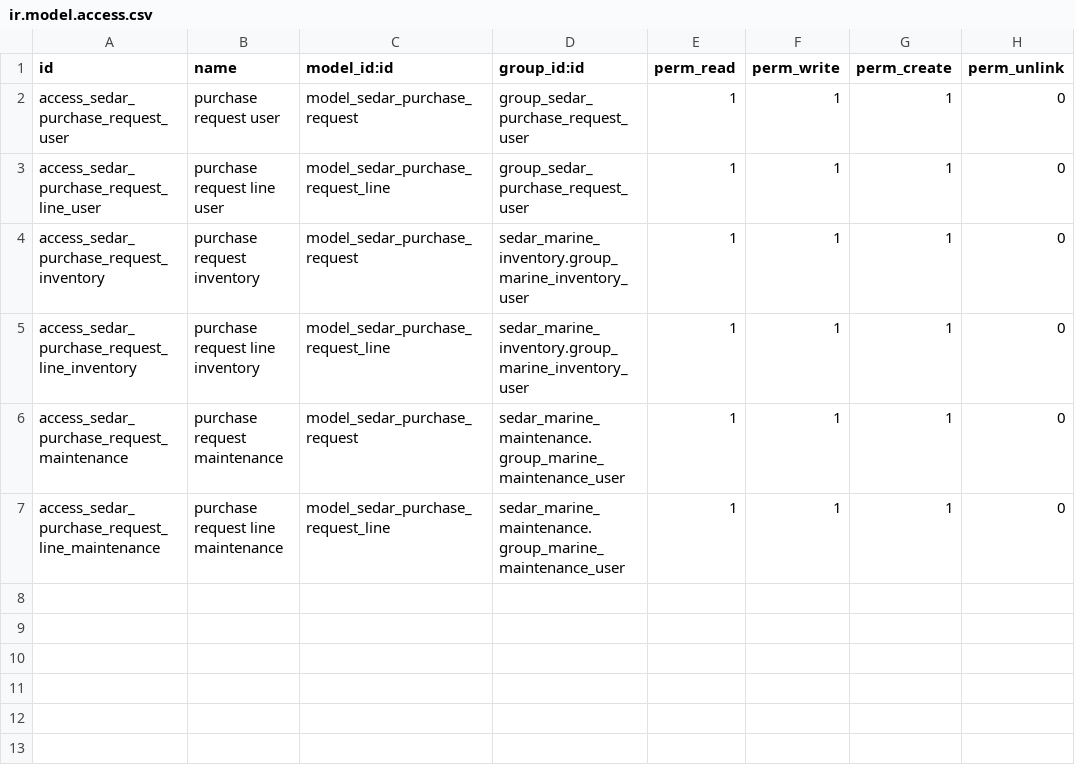
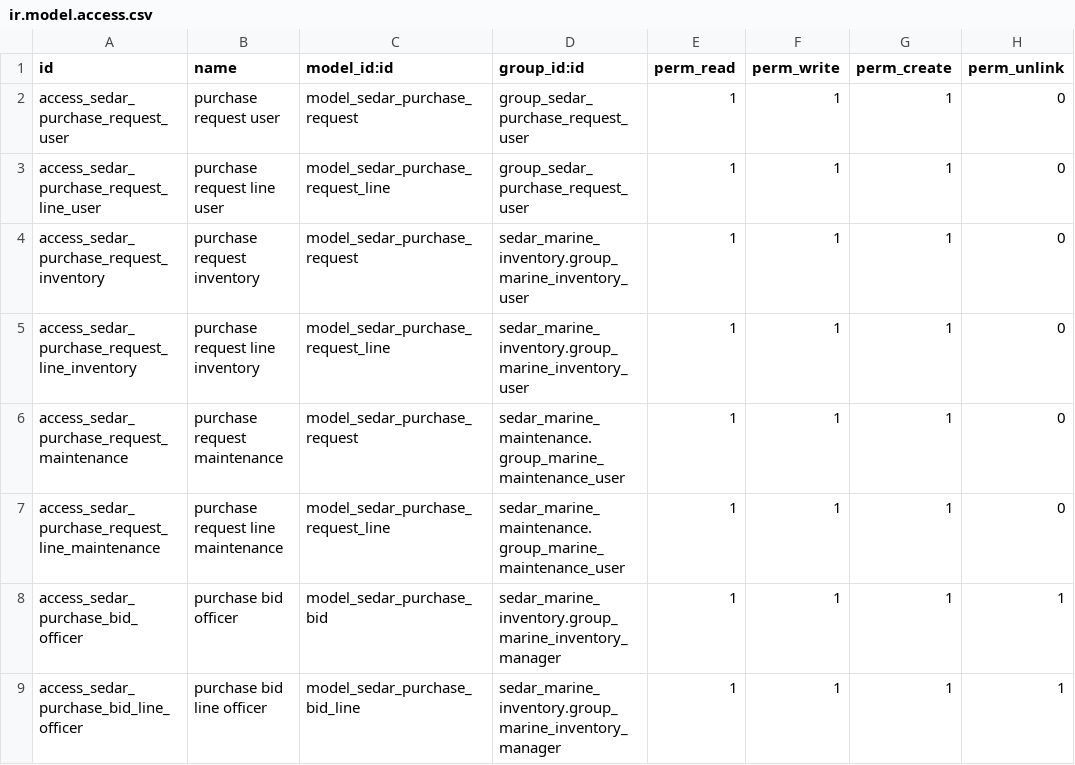
Before and after one commit to MannLester/sedar-project, a CSV file: sedar-new/custom-addons/sedar_purchase_request/security/ir.model.access.csv, drawn as a sheet; the diff names each change by its address in the sheet, - before the commit and + after, or states it on an @@ line.

```diff
--- a/sedar-new/custom-addons/sedar_purchase_request/security/ir.model.access.csv
+++ b/sedar-new/custom-addons/sedar_purchase_request/security/ir.model.access.csv
+row 8: access_sedar_purchase_bid_officer | purchase bid officer | model_sedar_purchase_bid | sedar_marine_inventory.group_marine_inventory_manager | 1 | 1 | 1 | 1
+row 9: access_sedar_purchase_bid_line_officer | purchase bid line officer | model_sedar_purchase_bid_line | sedar_marine_inventory.group_marine_inventory_manager | 1 | 1 | 1 | 1
```
Also changed, not shown: 12 other files.
